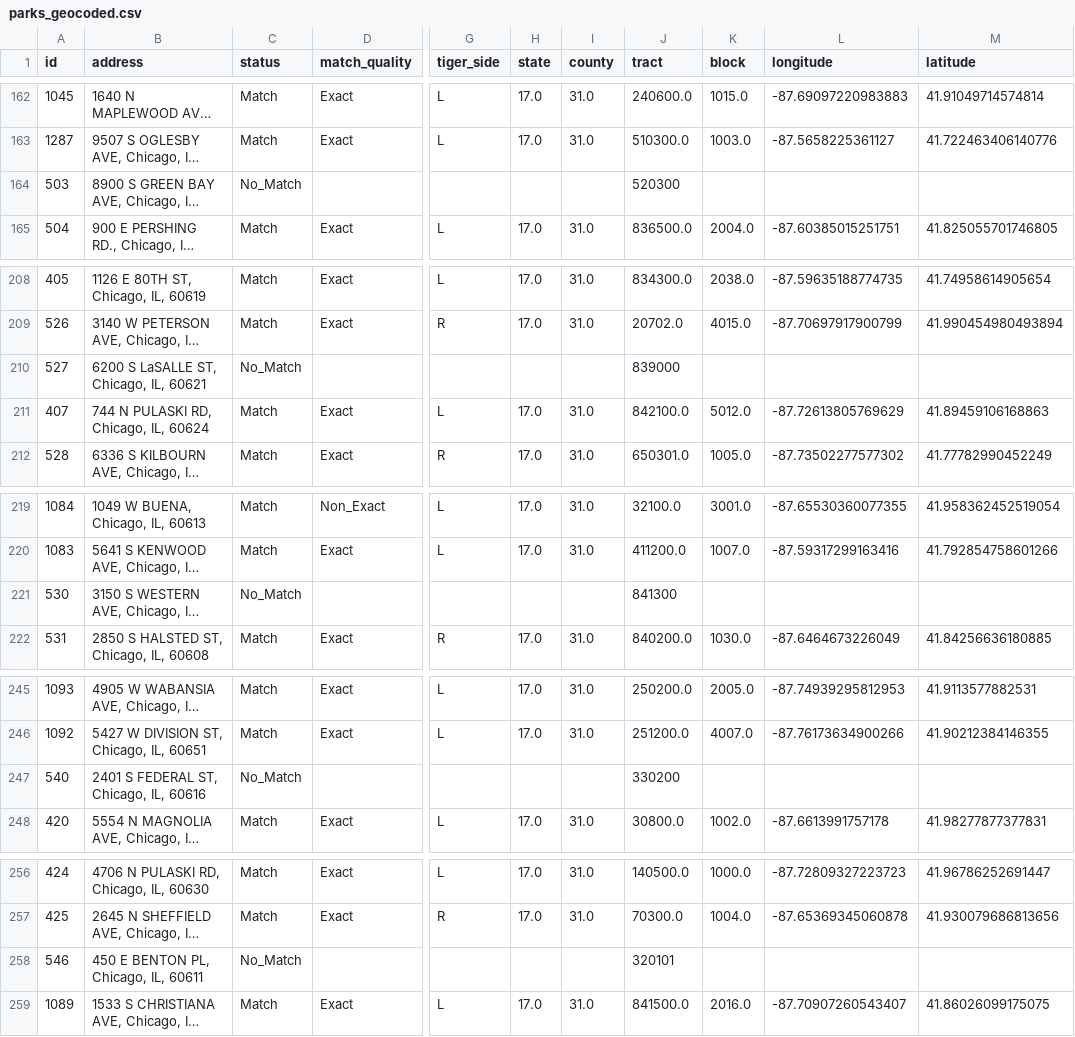
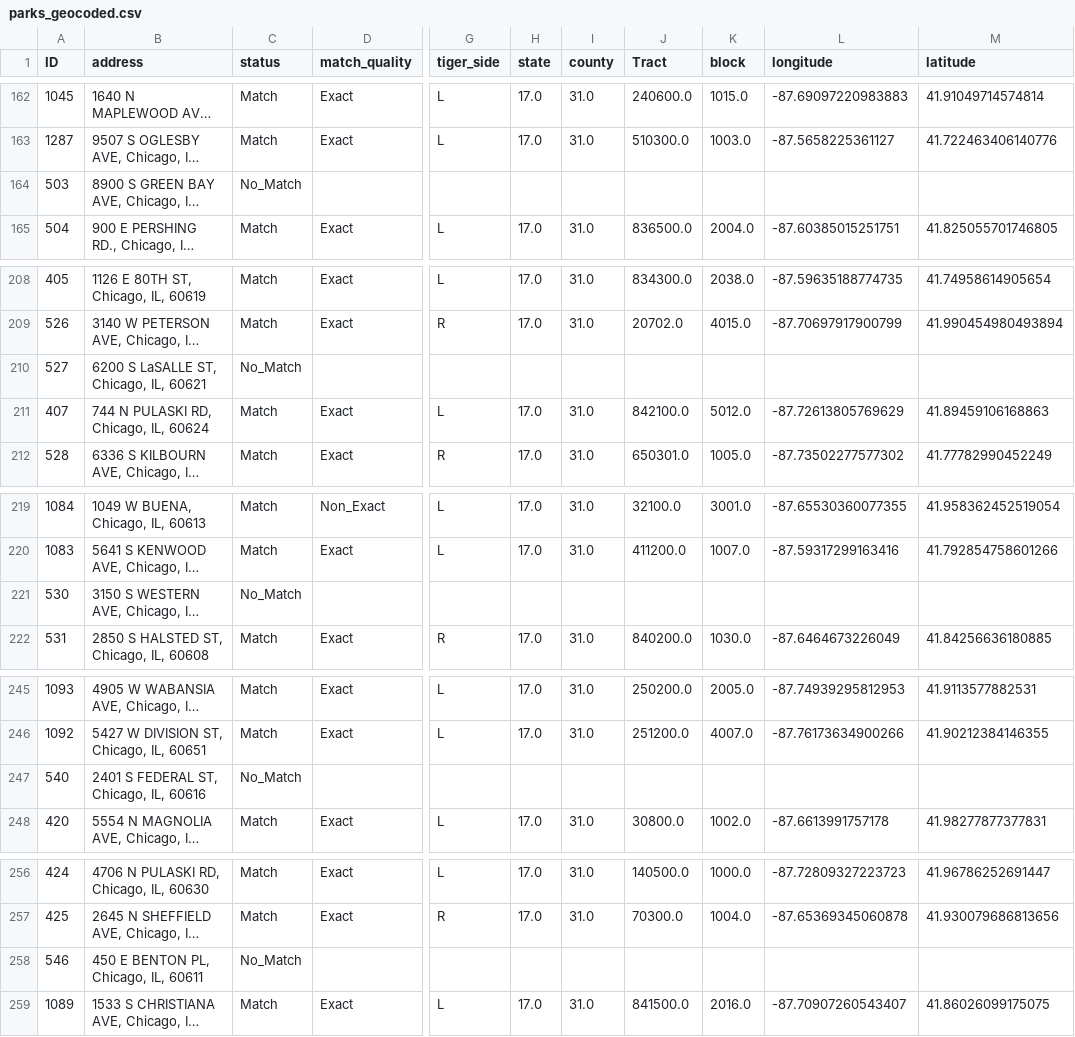
Before and after one commit to fatimai12/tales-of-second-city, a CSV file: talesofsecondcity/data/transformed/parks_geocoded.csv, drawn as a sheet; only a part is shown, gaps mark what is left out; long unchanged cells end in …; the diff covers the shown part only; the diff names each change by its address in the sheet, - before the commit and + after, or states it on an @@ line.

```diff
--- a/talesofsecondcity/data/transformed/parks_geocoded.csv
+++ b/talesofsecondcity/data/transformed/parks_geocoded.csv
-A1: id
+A1: ID
-J1: tract
+J1: Tract
-J164 (Tract): 520300
+J164 (Tract): (empty)
-J210 (Tract): 839000
+J210 (Tract): (empty)
-J221 (Tract): 841300
+J221 (Tract): (empty)
-J247 (Tract): 330200
+J247 (Tract): (empty)
-J258 (Tract): 320101
+J258 (Tract): (empty)
```
Also changed, not shown: 22 edited cells elsewhere in this file, 4 other files.
